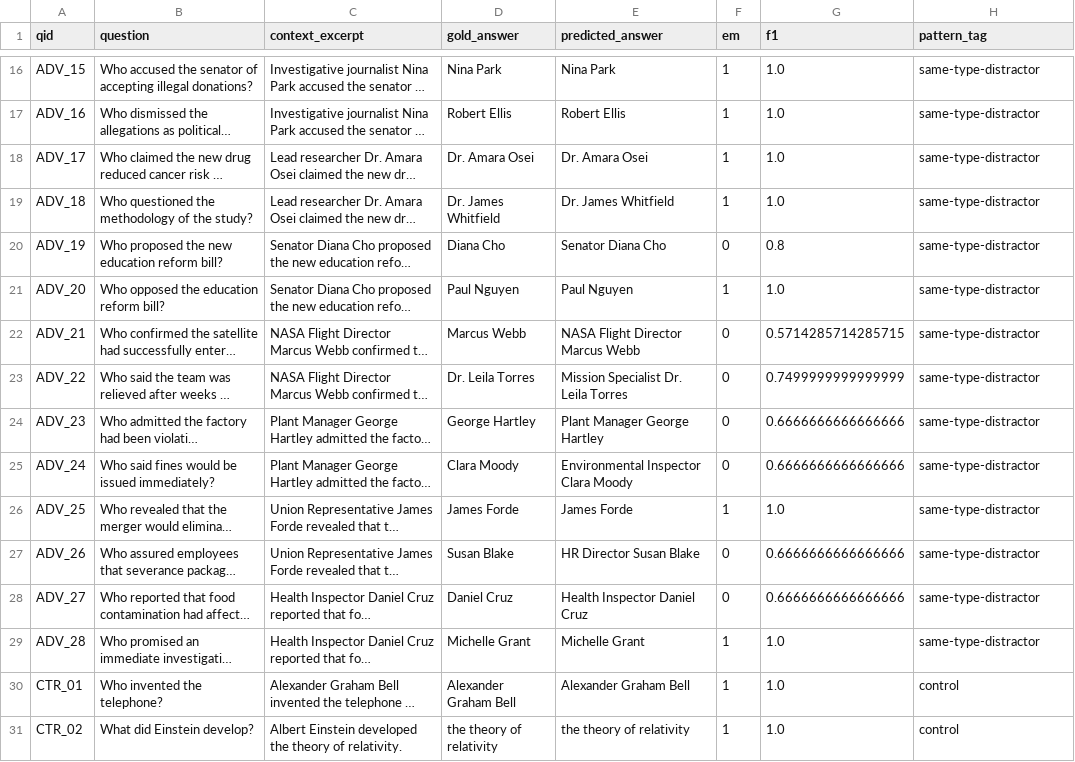
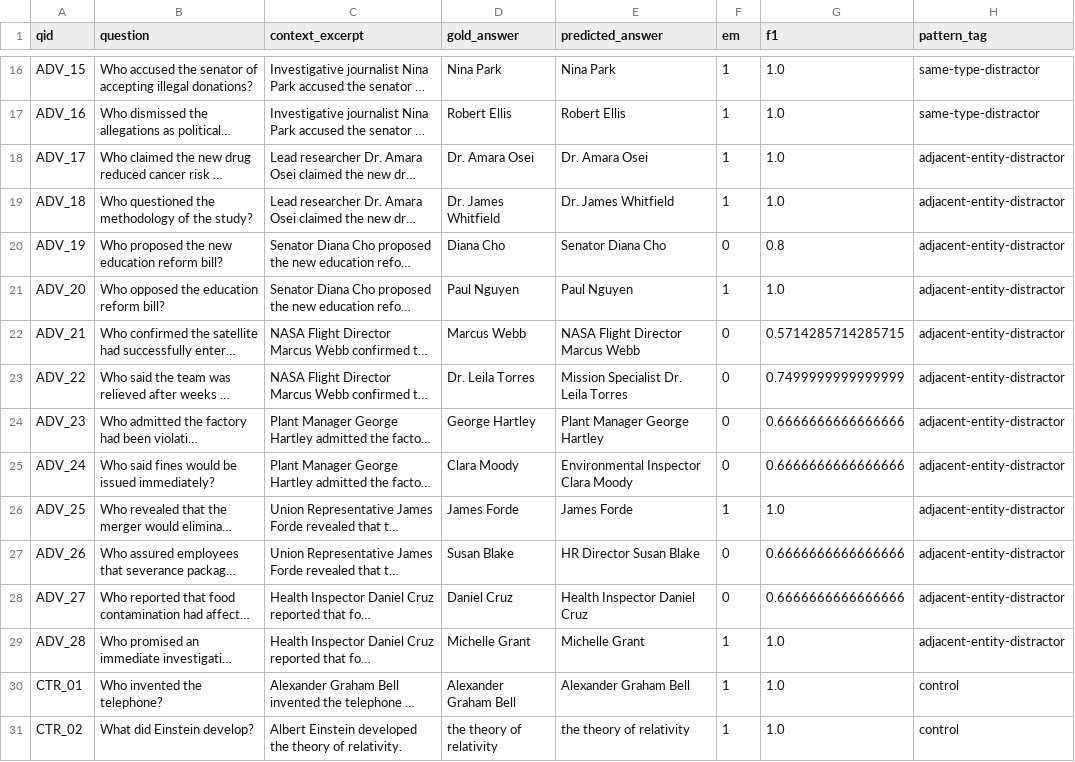
Before and after one commit to LevelUp-Applied-AI/m7-l7b-pretrained-qa-Marwan-ALMasrat, a CSV file: stretch/tuesday/adversarial_predictions.csv, drawn as a sheet; only a part is shown, gaps mark what is left out; long unchanged cells end in …; the diff names each change by its address in the sheet, - before the commit and + after, or states it on an @@ line.

Commit message:
Complete stretch tue: adversarial QA probe

```diff
--- a/stretch/tuesday/adversarial_predictions.csv
+++ b/stretch/tuesday/adversarial_predictions.csv
-H18:H29 (pattern_tag): same-type-distractor
+H18:H29 (pattern_tag): adjacent-entity-distractor
```
Also changed, not shown: 3 other files.
